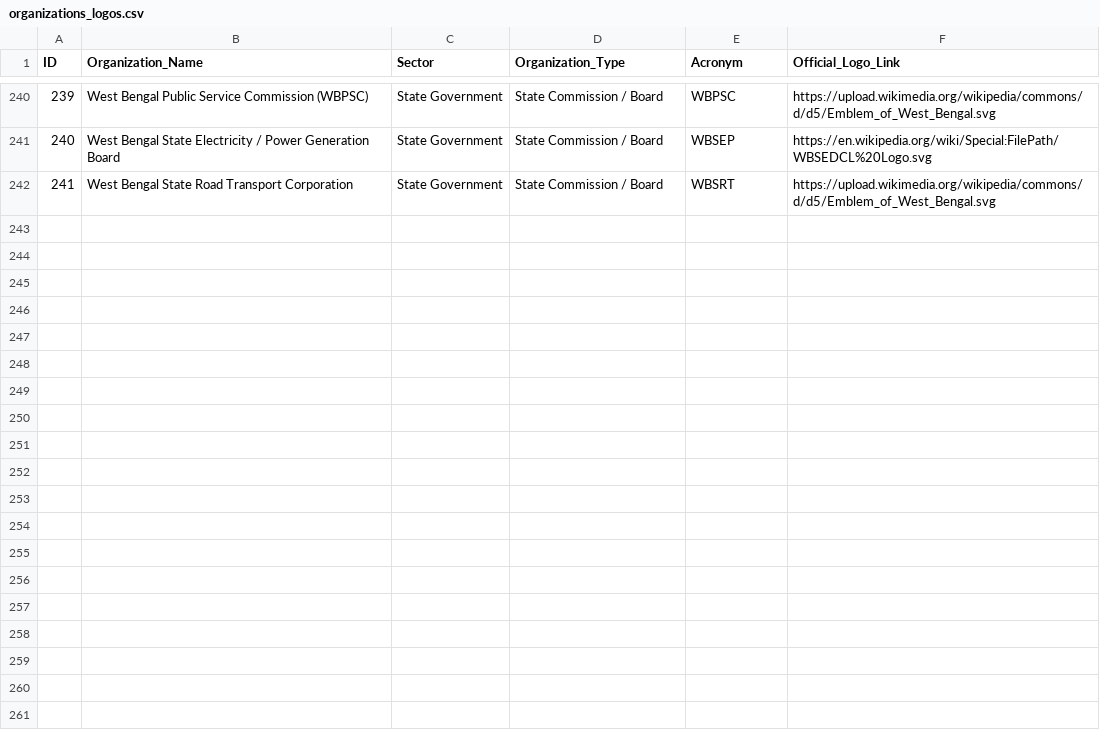
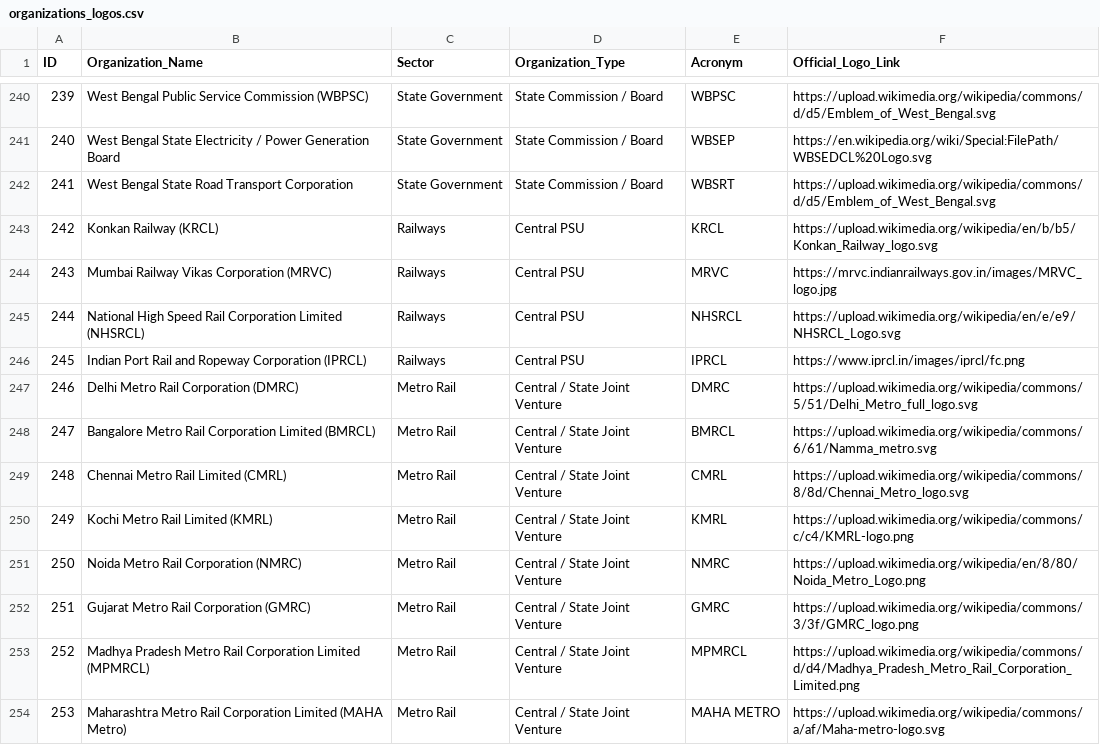
Before and after one commit to amateurbuilder17-svg/jobstrackr_2.0, a CSV file: organizations_logos.csv, drawn as a sheet; only a part is shown, gaps mark what is left out; the diff names each change by its address in the sheet, - before the commit and + after, or states it on an @@ line.

```diff
--- a/organizations_logos.csv
+++ b/organizations_logos.csv
+row 243: 242 | Konkan Railway (KRCL) | Railways | Central PSU | KRCL | https://upload.wikimedia.org/wikipedia/en/b/b5/Konkan_Railway_logo.svg
+row 244: 243 | Mumbai Railway Vikas Corporation (MRVC) | Railways | Central PSU | MRVC | https://mrvc.indianrailways.gov.in/images/MRVC_logo.jpg
+row 245: 244 | National High Speed Rail Corporation Limited (NHSRCL) | Railways | Central PSU | NHSRCL | https://upload.wikimedia.org/wikipedia/en/e/e9/NHSRCL_Logo.svg
+row 246: 245 | Indian Port Rail and Ropeway Corporation (IPRCL) | Railways | Central PSU | IPRCL | https://www.iprcl.in/images/iprcl/fc.png
+row 247: 246 | Delhi Metro Rail Corporation (DMRC) | Metro Rail | Central / State Joint Venture | DMRC | https://upload.wikimedia.org/wikipedia/commons/5/51/Delhi_Metro_full_logo.svg
+row 248: 247 | Bangalore Metro Rail Corporation Limited (BMRCL) | Metro Rail | Central / State Joint Venture | BMRCL | https://upload.wikimedia.org/wikipedia/commons/6/61/Namma_metro.svg
+row 249: 248 | Chennai Metro Rail Limited (CMRL) | Metro Rail | Central / State Joint Venture | CMRL | https://upload.wikimedia.org/wikipedia/commons/8/8d/Chennai_Metro_logo.svg
+row 250: 249 | Kochi Metro Rail Limited (KMRL) | Metro Rail | Central / State Joint Venture | KMRL | https://upload.wikimedia.org/wikipedia/commons/c/c4/KMRL-logo.png
+row 251: 250 | Noida Metro Rail Corporation (NMRC) | Metro Rail | Central / State Joint Venture | NMRC | https://upload.wikimedia.org/wikipedia/en/8/80/Noida_Metro_Logo.png
+row 252: 251 | Gujarat Metro Rail Corporation (GMRC) | Metro Rail | Central / State Joint Venture | GMRC | https://upload.wikimedia.org/wikipedia/commons/3/3f/GMRC_logo.png
+row 253: 252 | Madhya Pradesh Metro Rail Corporation Limited (MPMRCL) | Metro Rail | Central / State Joint Venture | MPMRCL | https://upload.wikimedia.org/wikipedia/commons/d/d4/Madhya_Pradesh_Metro_Rail_Corporation_Limited.png
+row 254: 253 | Maharashtra Metro Rail Corporation Limited (MAHA Metro) | Metro Rail | Central / State Joint Venture | MAHA METRO | https://upload.wikimedia.org/wikipedia/commons/a/af/Maha-metro-logo.svg
```
Also changed, not shown: logos_audit_report.csv, 1 other file.
